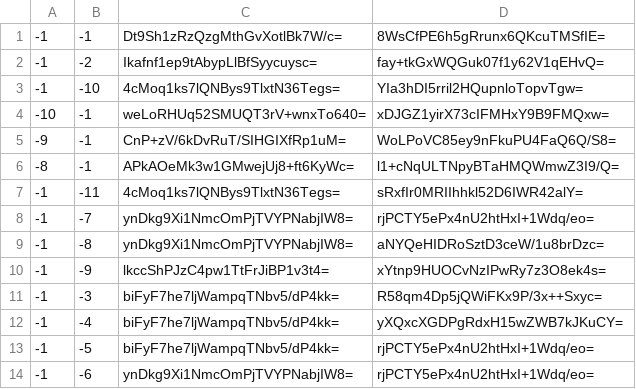
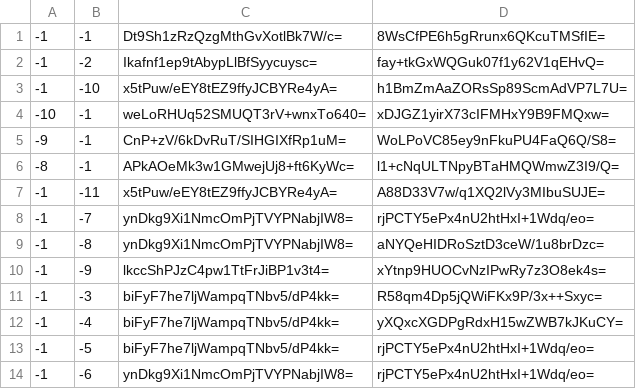
Before and after one commit to Brehtyn/brentyns.com-pipeline, a CSV file: public/unmined/tiles/zoom.-2/metadata/k.-1.-1.csv, drawn as a sheet.

```diff
--- a/public/unmined/tiles/zoom.-2/metadata/k.-1.-1.csv
+++ b/public/unmined/tiles/zoom.-2/metadata/k.-1.-1.csv
@@ -2,3 +2,3 @@
 -1,-2,Ikafnf1ep9tAbypLlBfSyycuysc=,fay+tkGxWQGuk07f1y62V1qEHvQ=
--1,-10,4cMoq1ks7lQNBys9TlxtN36Tegs=,YIa3hDI5rril2HQupnloTopvTgw=
+-1,-10,x5tPuw/eEY8tEZ9ffyJCBYRe4yA=,h1BmZmAaZORsSp89ScmAdVP7L7U=
 -10,-1,weLoRHUq52SMUQT3rV+wnxTo640=,xDJGZ1yirX73cIFMHxY9B9FMQxw=
@@ -6,3 +6,3 @@
 -8,-1,APkAOeMk3w1GMwejUj8+ft6KyWc=,l1+cNqULTNpyBTaHMQWmwZ3I9/Q=
--1,-11,4cMoq1ks7lQNBys9TlxtN36Tegs=,sRxfIr0MRIIhhkl52D6IWR42alY=
+-1,-11,x5tPuw/eEY8tEZ9ffyJCBYRe4yA=,A88D33V7w/q1XQ2lVy3MIbuSUJE=
 -1,-7,ynDkg9Xi1NmcOmPjTVYPNabjIW8=,rjPCTY5ePx4nU2htHxI+1Wdq/eo=
```
Also changed, not shown: public/unmined/tiles/zoom.-1/metadata/k.-1.-1.csv, public/unmined/tiles/zoom.-1/metadata/k.0.-1.csv, 27 other files.
